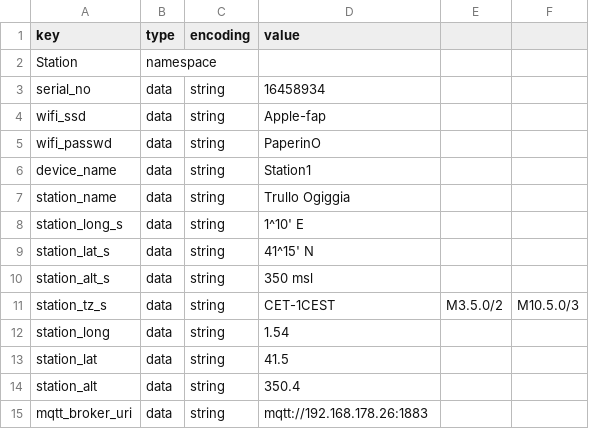
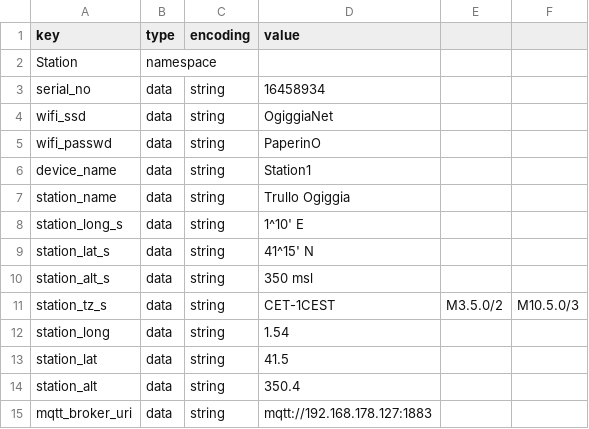
Before and after one commit to fapfap69/esp32-weatherstation, a CSV file: partitions/DeviceData.csv, drawn as a sheet.

```diff
--- a/partitions/DeviceData.csv
+++ b/partitions/DeviceData.csv
@@ -3,3 +3,3 @@ Station,namespace,,
 serial_no,data,string,16458934
-wifi_ssd,data,string,Apple-fap
+wifi_ssd,data,string,OgiggiaNet
 wifi_passwd,data,string,PaperinO
@@ -14,2 +14,2 @@ station_lat,data,string,41.5
 station_alt,data,string,350.4
-mqtt_broker_uri,data,string,mqtt://192.168.178.26:1883
+mqtt_broker_uri,data,string,mqtt://192.168.178.127:1883
```
Also changed, not shown: partitions/partitionsV1.csv, 20 other files.
